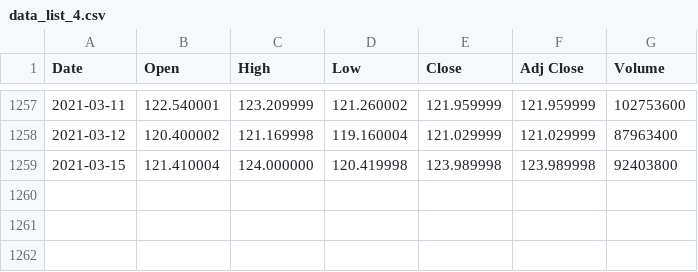
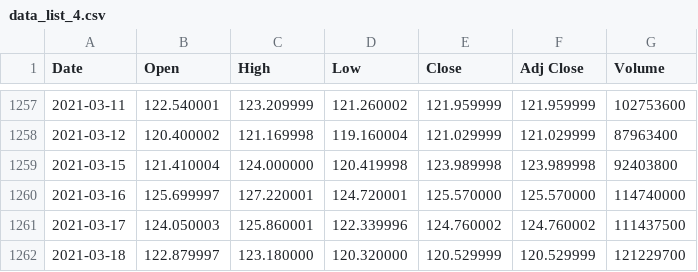
Before and after one commit to minjin0121/flanet, a CSV file: backend/app/assets/data_list_4.csv, drawn as a sheet; only a part is shown, gaps mark what is left out.

Commit message:
feat: 🍎 사용자를 위한 크롤링 데이터 API
기간 별 및 현재가 크롤링 데이터 저장 및 반환 / user_data_set 테이블 반환

✅ Closes: #S04FIELD02-126

```diff
--- a/backend/app/assets/data_list_4.csv
+++ b/backend/app/assets/data_list_4.csv
@@ -1259 +1259,4 @@ Date,Open,High,Low,Close,Adj Close,Volume
 2021-03-15,121.410004,124.000000,120.419998,123.989998,123.989998,92403800
+2021-03-16,125.699997,127.220001,124.720001,125.570000,125.570000,114740000
+2021-03-17,124.050003,125.860001,122.339996,124.760002,124.760002,111437500
+2021-03-18,122.879997,123.180000,120.320000,120.529999,120.529999,121229700
```
Also changed, not shown: backend/app/assets/data_list_1.csv, backend/app/assets/data_list_2.csv, 8 other files.
